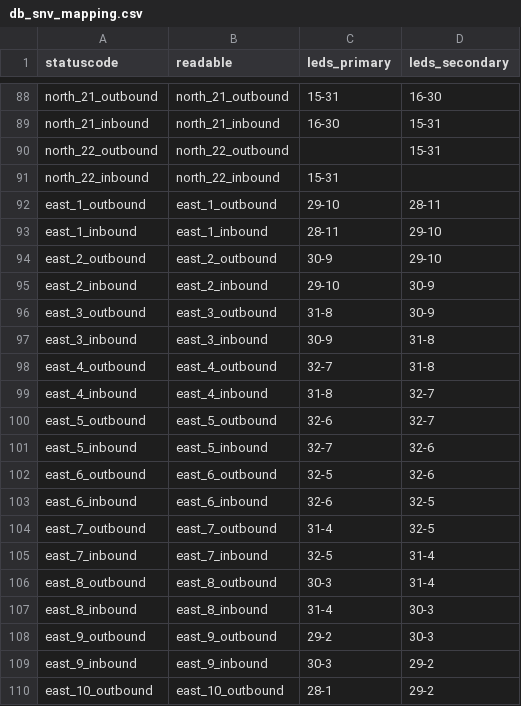
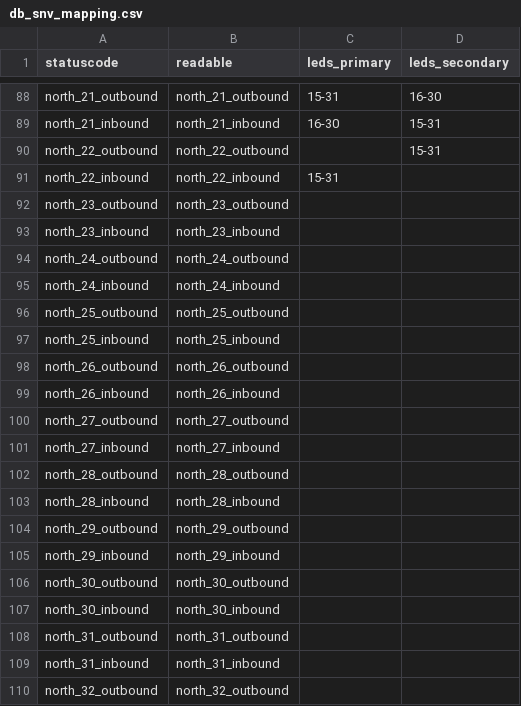
Before and after one commit to lumaghg/heidelberg-train-monitor, a CSV file: src/animation/db_snv_mapping.csv, drawn as a sheet; only a part is shown, gaps mark what is left out; the shorter side is filled out with more unchanged rows; the diff covers the shown part only; the diff names each change by its address in the sheet, - before the commit and + after, or states it on an @@ line.

Commit message:
prep to fix mistake

```diff
--- a/src/animation/db_snv_mapping.csv
+++ b/src/animation/db_snv_mapping.csv
+row 92: north_23_outbound | north_23_outbound
+row 93: north_23_inbound | north_23_inbound
+row 94: north_24_outbound | north_24_outbound
+row 95: north_24_inbound | north_24_inbound
+row 96: north_25_outbound | north_25_outbound
+row 97: north_25_inbound | north_25_inbound
+row 98: north_26_outbound | north_26_outbound
+row 99: north_26_inbound | north_26_inbound
+row 100: north_27_outbound | north_27_outbound
+row 101: north_27_inbound | north_27_inbound
+row 102: north_28_outbound | north_28_outbound
+row 103: north_28_inbound | north_28_inbound
+row 104: north_29_outbound | north_29_outbound
+row 105: north_29_inbound | north_29_inbound
+row 106: north_30_outbound | north_30_outbound
+row 107: north_30_inbound | north_30_inbound
+row 108: north_31_outbound | north_31_outbound
+row 109: north_31_inbound | north_31_inbound
+row 110: north_32_outbound | north_32_outbound
```
Also changed, not shown: 37 added rows elsewhere in this file.
